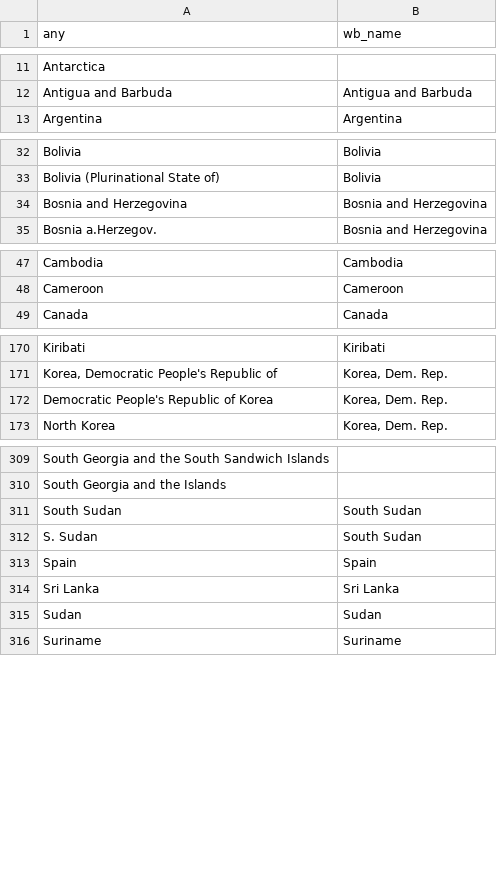
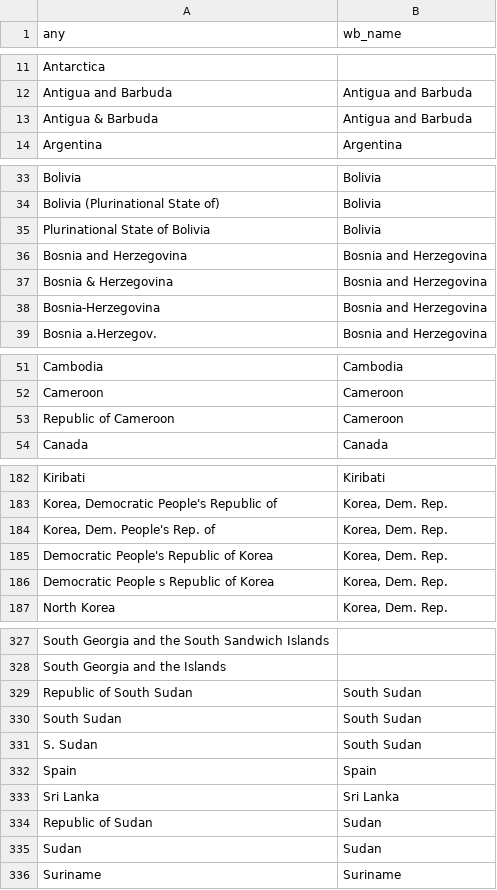
Before and after one commit to adrivsh/country_names, a CSV file: out/any_name_to_wb_name.csv, drawn as a sheet; only a part is shown, gaps mark what is left out; the diff covers the shown part only; the diff names each change by its address in the sheet, - before the commit and + after, or states it on an @@ line.

```diff
--- a/out/any_name_to_wb_name.csv
+++ b/out/any_name_to_wb_name.csv
+row 13: Antigua & Barbuda | Antigua and Barbuda
+row 35: Plurinational State of Bolivia | Bolivia
+row 37: Bosnia & Herzegovina | Bosnia and Herzegovina
+row 38: Bosnia-Herzegovina | Bosnia and Herzegovina
+row 53: Republic of Cameroon | Cameroon
+row 184: Korea, Dem. People's Rep. of | Korea, Dem. Rep.
+row 186: Democratic People s Republic of Korea | Korea, Dem. Rep.
+row 329: Republic of South Sudan | South Sudan
+row 334: Republic of Sudan | Sudan
```
Also changed, not shown: 12 added rows elsewhere in this file, names_to_iso.csv.
